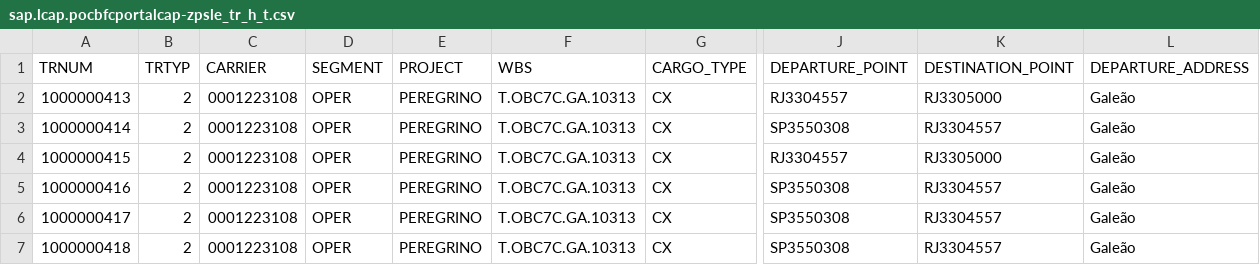
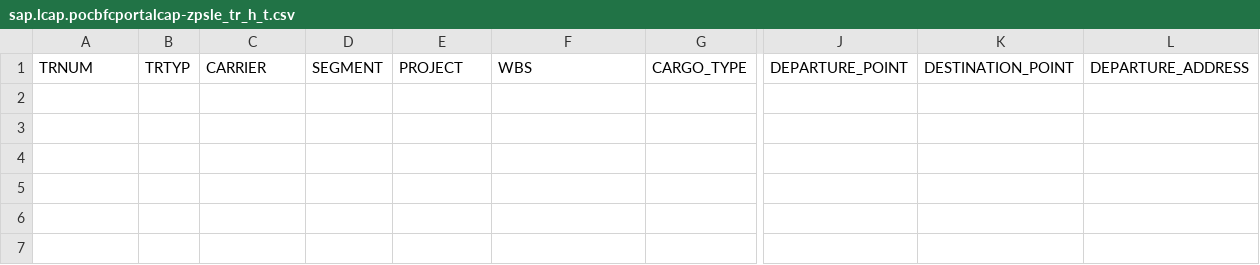
Before and after one commit to philipegnr/pocbfcportal, a CSV file: db/data/sap.lcap.pocbfcportalcap-zpsle_tr_h_t.csv, drawn as a sheet; only a part is shown, gaps mark what is left out; rows hold the shown columns only; the diff names each change by its address in the sheet, - before the commit and + after, or states it on an @@ line.

```diff
--- a/db/data/sap.lcap.pocbfcportalcap-zpsle_tr_h_t.csv
+++ b/db/data/sap.lcap.pocbfcportalcap-zpsle_tr_h_t.csv
-row 2: 1000000413 | 2 | 0001223108 | OPER | PEREGRINO | T.OBC7C.GA.10313 | CX | RJ3304557 | RJ3305000 | Galeão
-row 3: 1000000414 | 2 | 0001223108 | OPER | PEREGRINO | T.OBC7C.GA.10313 | CX | SP3550308 | RJ3304557 | Galeão
-row 4: 1000000415 | 2 | 0001223108 | OPER | PEREGRINO | T.OBC7C.GA.10313 | CX | RJ3304557 | RJ3305000 | Galeão
-row 5: 1000000416 | 2 | 0001223108 | OPER | PEREGRINO | T.OBC7C.GA.10313 | CX | SP3550308 | RJ3304557 | Galeão
-row 6: 1000000417 | 2 | 0001223108 | OPER | PEREGRINO | T.OBC7C.GA.10313 | CX | SP3550308 | RJ3304557 | Galeão
-row 7: 1000000418 | 2 | 0001223108 | OPER | PEREGRINO | T.OBC7C.GA.10313 | CX | SP3550308 | RJ3304557 | Galeão
```
Also changed, not shown: db/data/ZPSLE_BFC_VENDOR_PORTAL_SRV.zpsle_vp_tr_header_c.csv, db/data/sap.lcap.pocbfcportalcap-zpsle_tr_i_t.csv, 49 other files.
